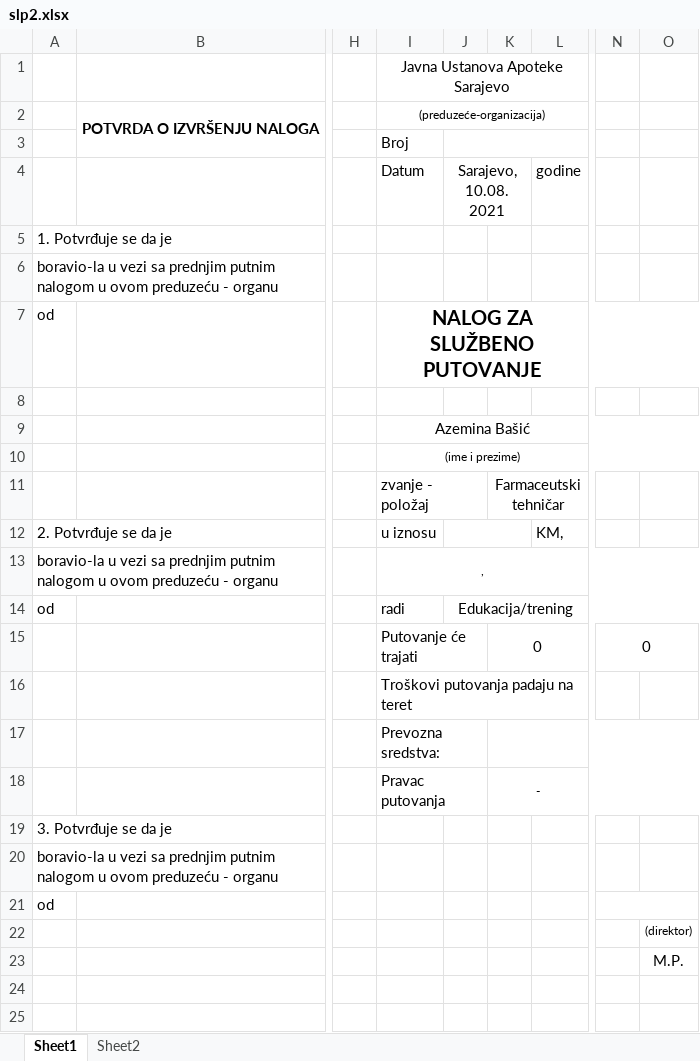
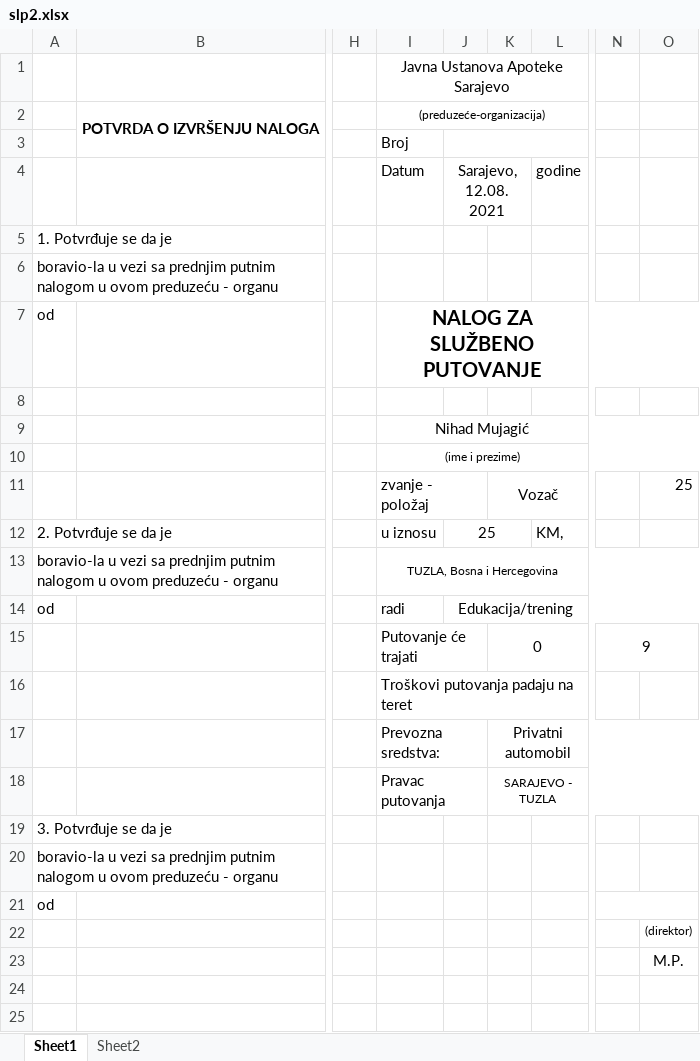
Before and after one commit to nedretb/apoteke-app, an Excel workbook: CORE/files/excel/slp2.xlsx, sheet Sheet1, drawn as a sheet; only a part is shown, gaps mark what is left out; values as stored, in another font and other column widths than the file's, no borders; the diff names each change by its address in the sheet, - before the commit and + after, or states it on an @@ line.

```diff
--- a/CORE/files/excel/slp2.xlsx (sheet Sheet1)
+++ b/CORE/files/excel/slp2.xlsx (sheet Sheet1)
-J4: Sarajevo, 10.08.2021
+J4: Sarajevo, 12.08.2021
-I9: Azemina Bašić
+I9: Nihad Mujagić
-K11: Farmaceutski tehničar
+K11: Vozač
-O11: (empty)
+O11: 25
-J12: (empty)
+J12: 25
-I13: ,
+I13: TUZLA, Bosna i Hercegovina
-N15: 0
+N15: 9
-K17: (empty)
+K17: Privatni automobil
-K18: -
+K18: SARAJEVO - TUZLA
```
Also changed, not shown: sheet Sheet2, 1 other file.
